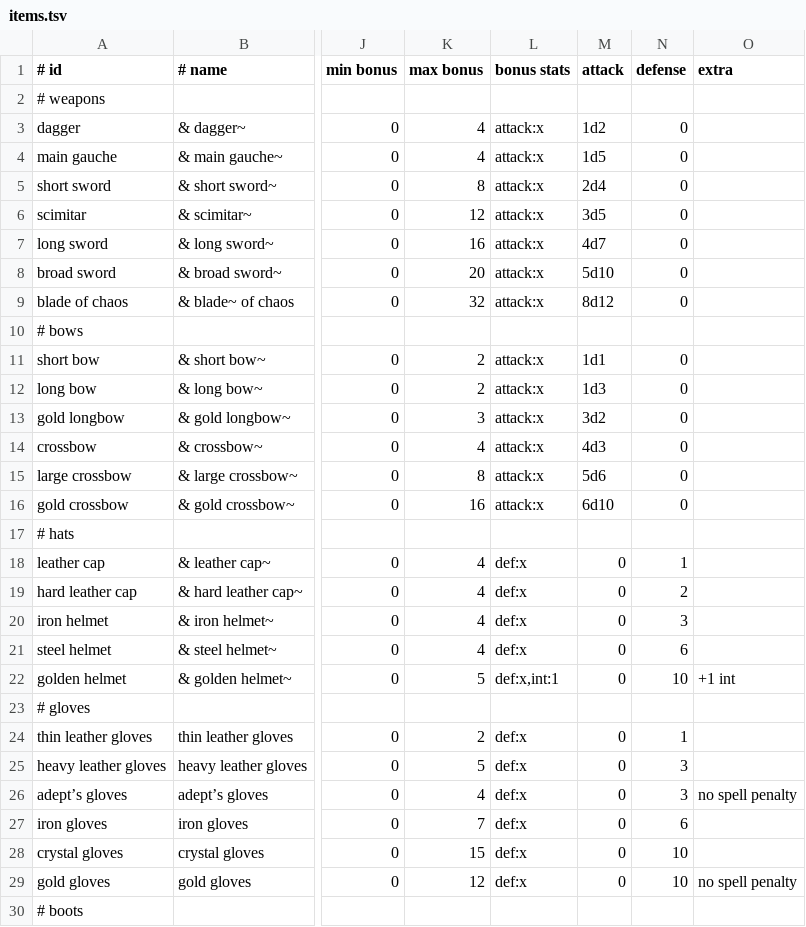
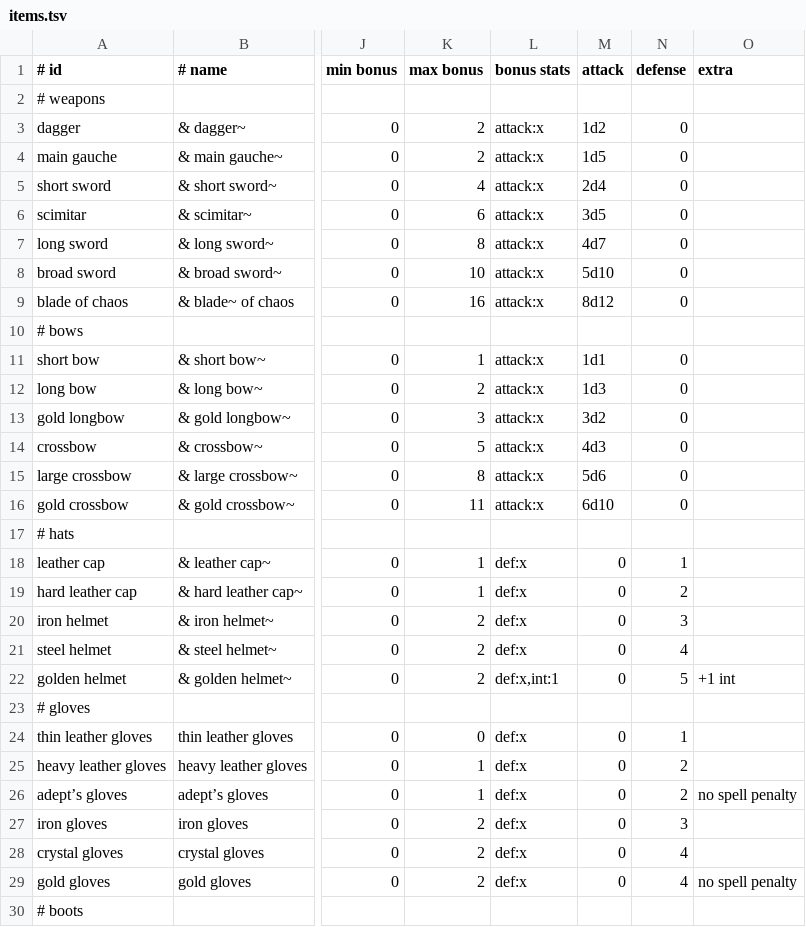
Before and after one commit to jonathanacross/pow, a TSV file: src/main/resources/data/items.tsv, drawn as a sheet; only a part is shown, gaps mark what is left out; the diff covers the shown part only; the diff names each change by its address in the sheet, - before the commit and + after, or states it on an @@ line.

```diff
--- a/src/main/resources/data/items.tsv
+++ b/src/main/resources/data/items.tsv
-K3:K4 (max bonus): 4
+K3:K4 (max bonus): 2
-K5 (max bonus): 8
+K5 (max bonus): 4
-K6 (max bonus): 12
+K6 (max bonus): 6
-K7 (max bonus): 16
+K7 (max bonus): 8
-K8 (max bonus): 20
+K8 (max bonus): 10
-K9 (max bonus): 32
+K9 (max bonus): 16
-K11 (max bonus): 2
+K11 (max bonus): 1
-K14 (max bonus): 4
+K14 (max bonus): 5
-K16 (max bonus): 16
+K16 (max bonus): 11
-K18:K19 (max bonus): 4
+K18:K19 (max bonus): 1
-K20:K21 (max bonus): 4
+K20:K21 (max bonus): 2
-N21 (defense): 6
+N21 (defense): 4
-K22 (max bonus): 5
+K22 (max bonus): 2
-N22 (defense): 10
+N22 (defense): 5
-K24 (max bonus): 2
+K24 (max bonus): 0
-K25 (max bonus): 5
+K25 (max bonus): 1
-N25:N26 (defense): 3
+N25:N26 (defense): 2
-K26 (max bonus): 4
+K26 (max bonus): 1
-K27 (max bonus): 7
+K27 (max bonus): 2
-N27 (defense): 6
+N27 (defense): 3
-K28 (max bonus): 15
+K28 (max bonus): 2
-N28:N29 (defense): 10
+N28:N29 (defense): 4
-K29 (max bonus): 12
+K29 (max bonus): 2
```
Also changed, not shown: 47 edited cells elsewhere in this file, src/main/resources/data/monsters-input.tsv, src/main/resources/data/monsters.tsv, 9 other files.
